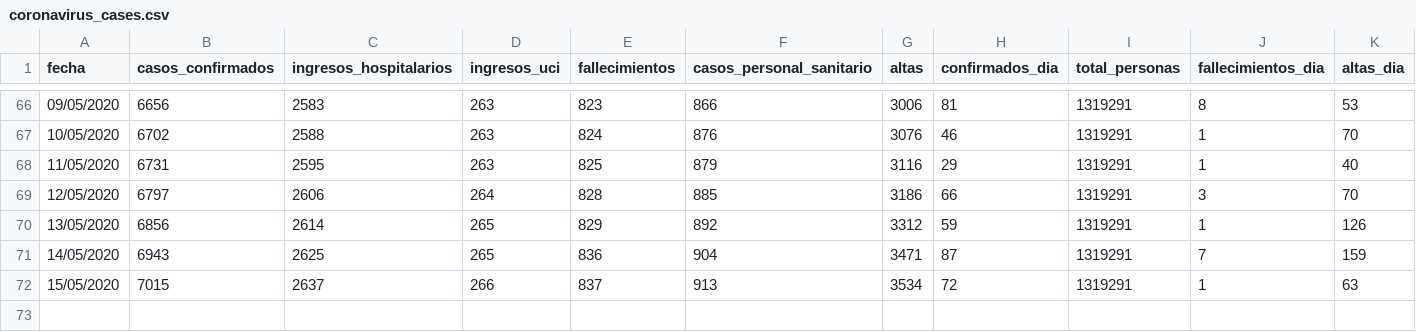
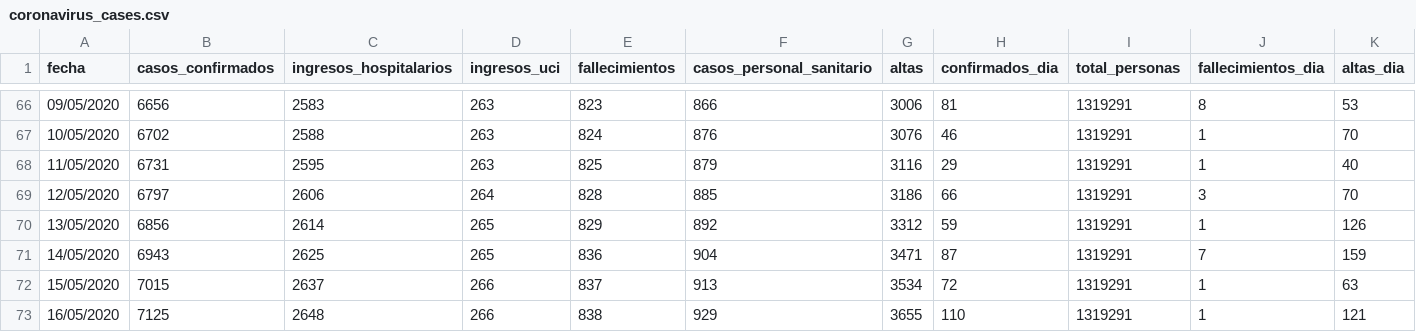
Before and after one commit to danilat/covid-19-aragon, a CSV file: _data/coronavirus_cases.csv, drawn as a sheet; only a part is shown, gaps mark what is left out; rows hold the shown columns only; the diff names each change by its address in the sheet, - before the commit and + after, or states it on an @@ line.

```diff
--- a/_data/coronavirus_cases.csv
+++ b/_data/coronavirus_cases.csv
+row 73: 16/05/2020 | 7125 | 2648 | 266 | 838 | 929 | 3655 | 110 | 1319291 | 1 | 121
```
Also changed, not shown: _data/coronavirus_cases_huesca.csv, _data/coronavirus_cases_zaragoza.csv, 8 other files.
